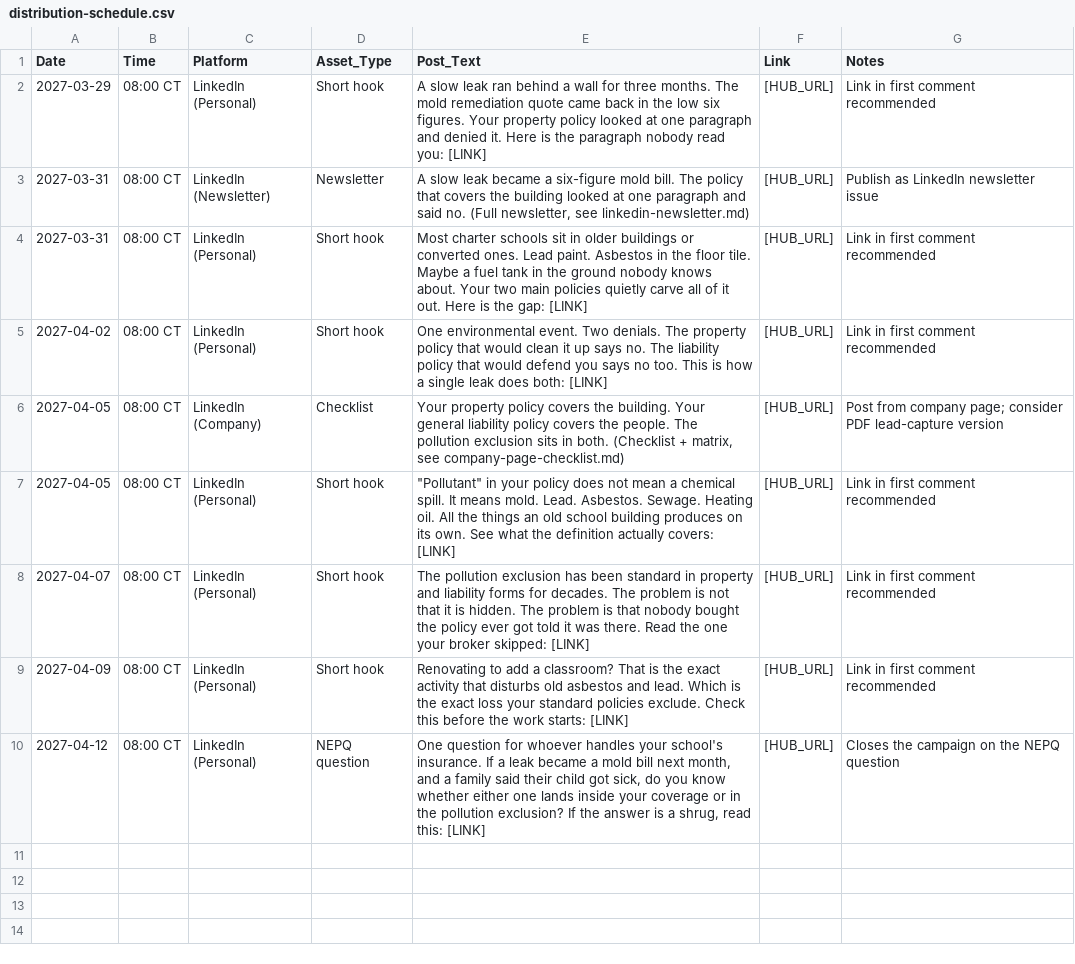
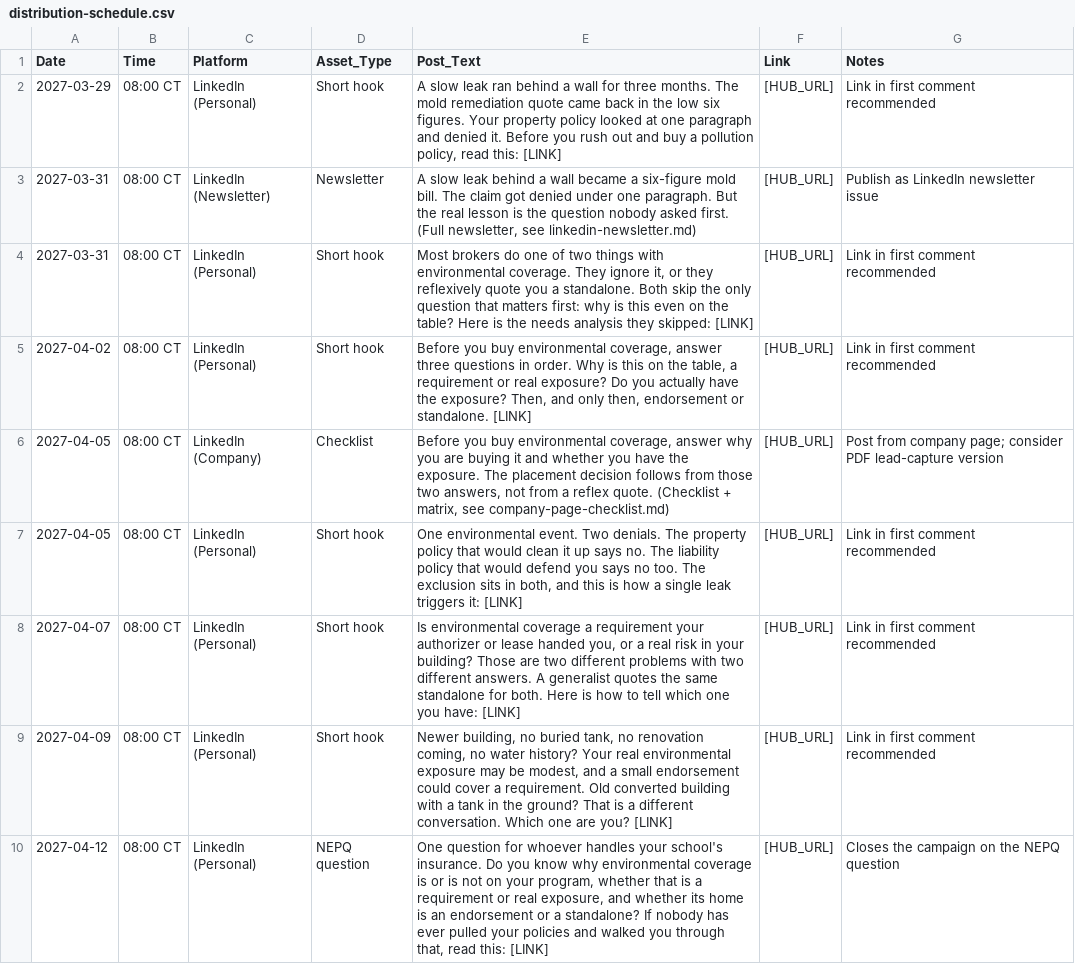
Before and after one commit to ronaldterminator641/charterselect-landing, a CSV file: charter-select-engine/spokes/environmental-pollution/distribution-schedule.csv, drawn as a sheet; the diff names each change by its address in the sheet, - before the commit and + after, or states it on an @@ line.

```diff
--- a/charter-select-engine/spokes/environmental-pollution/distribution-schedule.csv
+++ b/charter-select-engine/spokes/environmental-pollution/distribution-schedule.csv
-E2 (Post_Text): …denied it. Here is the paragraph nobody read you: [LINK]
+E2 (Post_Text): …denied it. Before you rush out and buy a pollution policy, read this: [LINK]
-E3 (Post_Text): …slow leak became a six-figure mold bill. The policy that covers the building looked at one paragraph and said no. (Full newsletter,…
+E3 (Post_Text): …slow leak behind a wall became a six-figure mold bill. The claim got denied under one paragraph. But the real lesson is the question nobody asked first. (Full newsletter,…
-E4 (Post_Text): Most charter schools sit in older buildings or converted ones. Lead paint. Asbestos in the floor tile. Maybe a fuel tank in the ground nobody knows about. Your two main policies quietly carve all of it out. Here is the gap: [LINK]
+E4 (Post_Text): Most brokers do one of two things with environmental coverage. They ignore it, or they reflexively quote you a standalone. Both skip the only question that matters first: why is this even on the table? Here is the needs analysis they skipped: [LINK]
-E5 (Post_Text): One environmental event. Two denials. The property policy that would clean it up says no. The liability policy that would defend you says no too. This is how a single leak does both: [LINK]
+E5 (Post_Text): Before you buy environmental coverage, answer three questions in order. Why is this on the table, a requirement or real exposure? Do you actually have the exposure? Then, and only then, endorsement or standalone. [LINK]
-E6 (Post_Text): Your property policy covers the building. Your general liability policy covers the people. The pollution exclusion sits in both. (Checklist +…
+E6 (Post_Text): Before you buy environmental coverage, answer why you are buying it and whether you have the exposure. The placement decision follows from those two answers, not from a reflex quote. (Checklist +…
-E7 (Post_Text): "Pollutant" in your policy does not mean a chemical spill. It means mold. Lead. Asbestos. Sewage. Heating oil. All the things an old school building produces on its own. See what the definition actually covers: [LINK]
+E7 (Post_Text): One environmental event. Two denials. The property policy that would clean it up says no. The liability policy that would defend you says no too. The exclusion sits in both, and this is how a single leak triggers it: [LINK]
-E8 (Post_Text): The pollution exclusion has been standard in property and liability forms for decades. The problem is not that it is hidden. The problem is that nobody bought the policy ever got told it was there. Read the one your broker skipped: [LINK]
+E8 (Post_Text): Is environmental coverage a requirement your authorizer or lease handed you, or a real risk in your building? Those are two different problems with two different answers. A generalist quotes the same standalone for both. Here is how to tell which one you have: [LINK]
-E9 (Post_Text): Renovating to add a classroom? That is the exact activity that disturbs old asbestos and lead. Which is the exact loss your standard policies exclude. Check this before the work starts: [LINK]
+E9 (Post_Text): Newer building, no buried tank, no renovation coming, no water history? Your real environmental exposure may be modest, and a small endorsement could cover a requirement. Old converted building with a tank in the ground? That is a different conversation. Which one are you? [LINK]
-E10 (Post_Text): …school's insurance. If a leak became a mold bill next month, and a family said their child got sick, do you know whether either one lands inside your coverage or in the pollution exclusion? If the answer is a shrug, read this:…
+E10 (Post_Text): …school's insurance. Do you know why environmental coverage is or is not on your program, whether that is a requirement or real exposure, and whether its home is an endorsement or a standalone? If nobody has ever pulled your policies and walked you through that, read this:…
```
Also changed, not shown: 3 other files.
